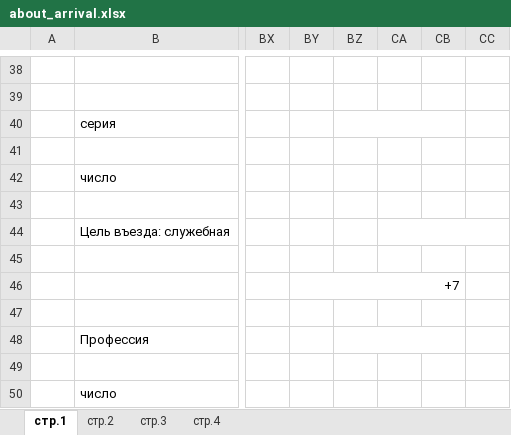
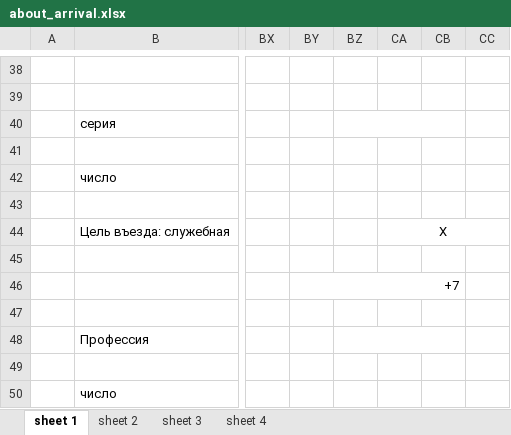
Before and after one commit to ProgrammSkill/Document_generation_service, an Excel workbook: document_generation/document_generation_app/document_templates/about_arrival.xlsx, sheet sheet 1, drawn as a sheet; only a part is shown, gaps mark what is left out; values as stored, in another font and other column widths than the file's, no borders; the diff names each change by its address in the sheet, - before the commit and + after, or states it on an @@ line.

Commit message:
The generation of the document "Notification of the arrival of a foreign worker" and the document "Payment order for payment of an advance payment"

```diff
--- a/document_generation/document_generation_app/document_templates/about_arrival.xlsx (sheet sheet 1)
+++ b/document_generation/document_generation_app/document_templates/about_arrival.xlsx (sheet sheet 1)
-sheet tab: стр.1
+sheet tab: sheet 1
-sheet tab: стр.2
+sheet tab: sheet 2
-sheet tab: стр.3
+sheet tab: sheet 3
-sheet tab: стр.4
+sheet tab: sheet 4
-CA44: (empty)
+CA44: Х
```
Also changed, not shown: 11 other files.
